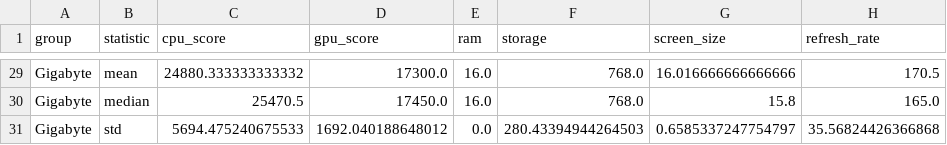
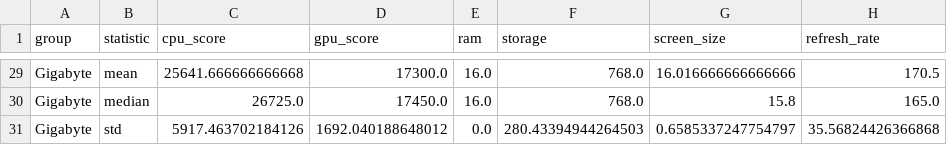
Before and after one commit to HuyNQh123/Laptop, a CSV file: data/results2.csv, drawn as a sheet; only a part is shown, gaps mark what is left out; the diff covers the shown part only; the diff names each change by its address in the sheet, - before the commit and + after, or states it on an @@ line.

```diff
--- a/data/results2.csv
+++ b/data/results2.csv
-C29 (cpu_score): 24880.333333333332
+C29 (cpu_score): 25641.666666666668
-C30 (cpu_score): 25470.5
+C30 (cpu_score): 26725.0
-C31 (cpu_score): 5694.475240675533
+C31 (cpu_score): 5917.463702184126
```
Also changed, not shown: 19 edited cells elsewhere in this file, data/laptops.csv, data/laptops_clustered.csv, 22 other files.
